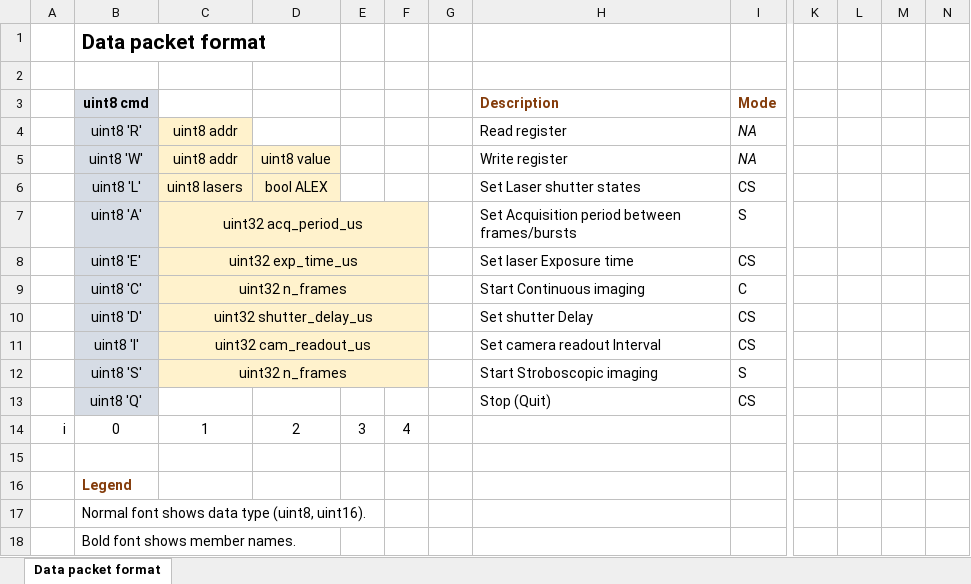
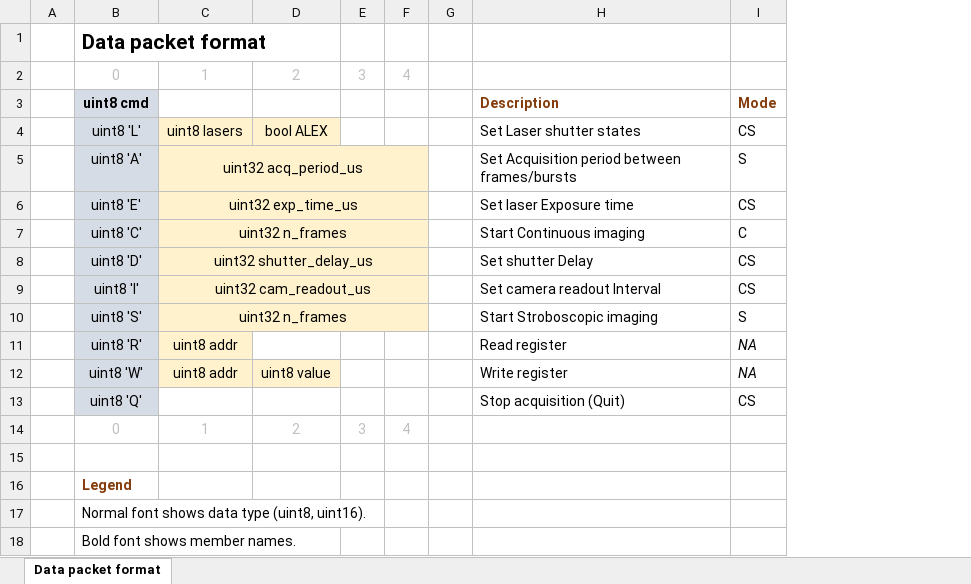
Before and after one commit to ximeg/sync_device, an Excel workbook: doc/data packet structure.xlsx, sheet Data packet format, drawn as a sheet; only a part is shown, gaps mark what is left out; values as stored, in another font and other column widths than the file's, no borders; removed rows and columns are numbered as before the commit, all else as after; rows hold the shown columns only; the diff names each change by its address in the sheet, - before the commit and + after, or states it on an @@ line.

```diff
--- a/doc/data packet structure.xlsx (sheet Data packet format)
+++ b/doc/data packet structure.xlsx (sheet Data packet format)
-column A, row 14: i
+column A, empty
-column K, empty
-column L, empty
-column M, empty
-column N, empty
-row 2: (empty)
+row 2:  | 0 | 1 | 2 | 3 | 4
@@ row 4 moved to row 11: uint8 'R' @@
@@ row 5 moved to row 12: uint8 'W' @@
-H13: Stop (Quit)
+H13: Stop acquisition (Quit)
-B14:F14 text colour: black
+B14:F14 text colour: #BFBFBF
```
Also changed, not shown: 3 other files.
